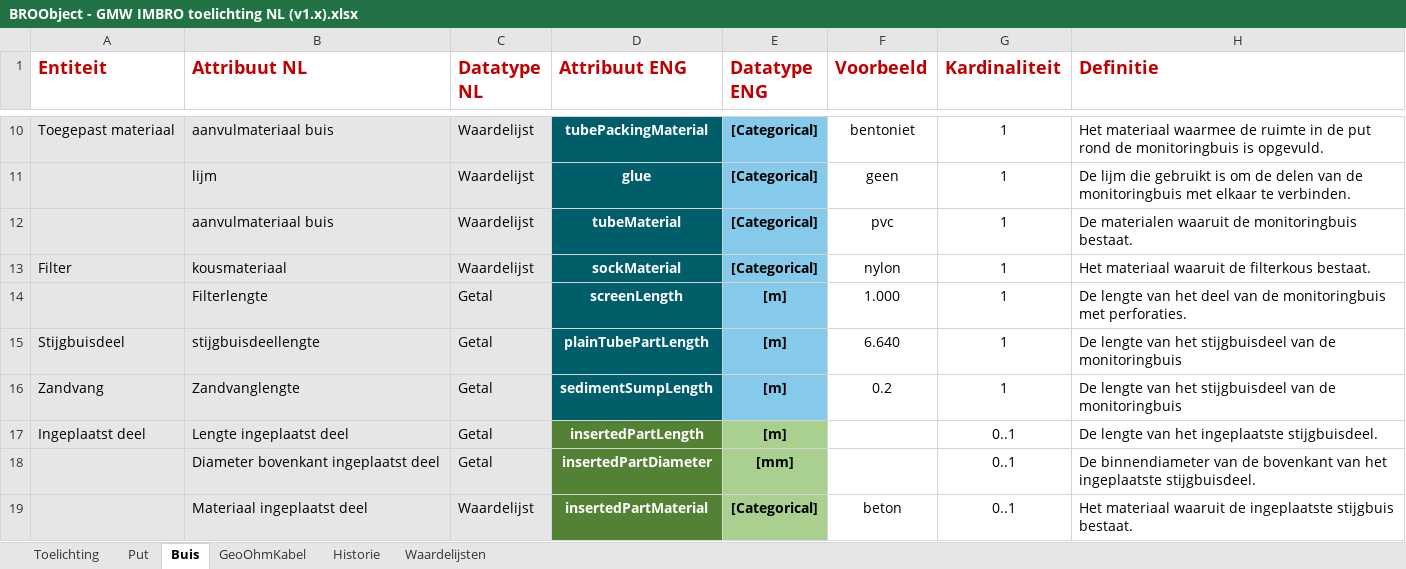
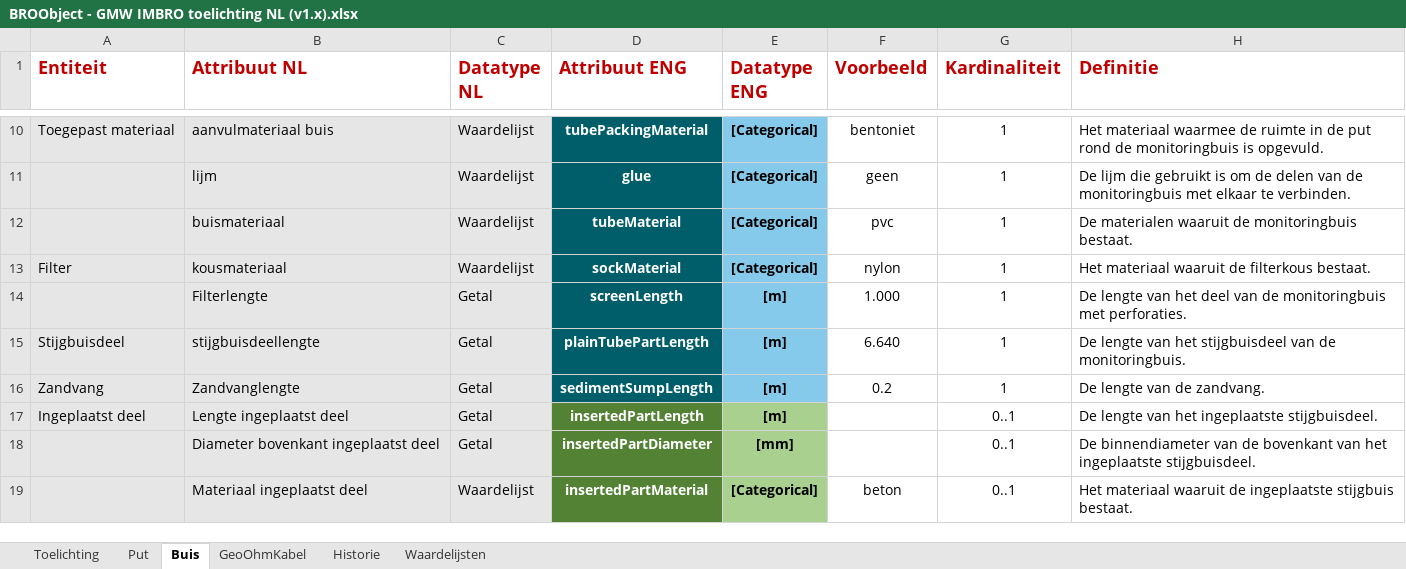
Before and after one commit to PlatformMeetnetbeheerders/BRO-Spreadsheet-en-tabelformat, an Excel workbook: GMW/BROObject - GMW IMBRO toelichting NL (v1.x).xlsx, sheet Buis, drawn as a sheet; only a part is shown, gaps mark what is left out; values as stored, in another font and other column widths than the file's, no borders; the diff names each change by its address in the sheet, - before the commit and + after, or states it on an @@ line.

Commit message:
Update BROObject - GMW IMBRO toelichting NL (v1.x).xlsx

```diff
--- a/GMW/BROObject - GMW IMBRO toelichting NL (v1.x).xlsx (sheet Buis)
+++ b/GMW/BROObject - GMW IMBRO toelichting NL (v1.x).xlsx (sheet Buis)
-B12 (Attribuut NL): aanvulmateriaal buis
+B12 (Attribuut NL): buismateriaal
-H15 (Definitie): …van de monitoringbuis
+H15 (Definitie): …van de monitoringbuis.
-H16 (Definitie): De lengte van het stijgbuisdeel van de monitoringbuis
+H16 (Definitie): De lengte van de zandvang.
```
Also changed, not shown: sheet Waardelijsten.
